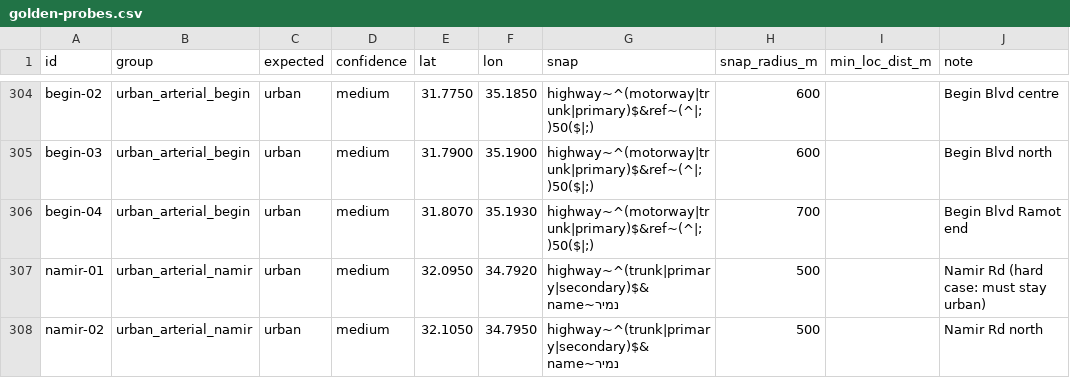
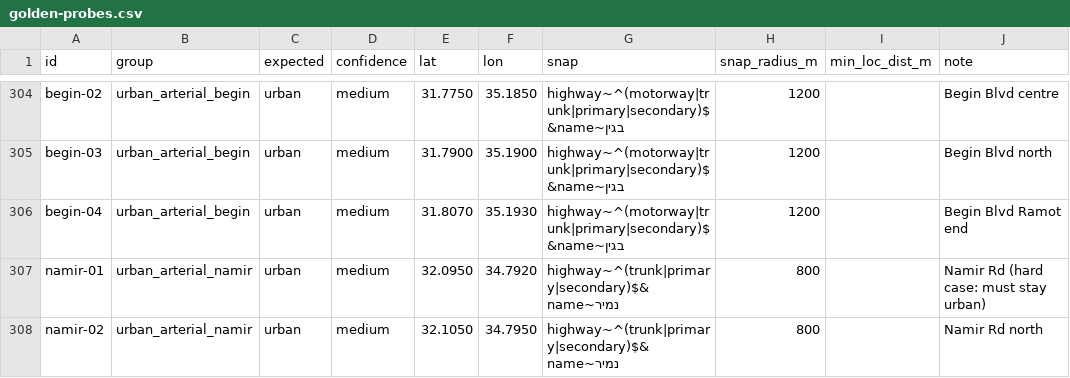
Before and after one commit to nitz-git/il-builtup-osm, a CSV file: probes/golden-probes.csv, drawn as a sheet; only a part is shown, gaps mark what is left out; the diff covers the shown part only; the diff names each change by its address in the sheet, - before the commit and + after, or states it on an @@ line.

```diff
--- a/probes/golden-probes.csv
+++ b/probes/golden-probes.csv
-G304:G306 (snap): highway~^(motorway|trunk|primary)$&ref~(^|;)50($|;)
+G304:G306 (snap): highway~^(motorway|trunk|primary|secondary)$&name~בגין
-H304:H305 (snap_radius_m): 600
+H304:H305 (snap_radius_m): 1200
-H306 (snap_radius_m): 700
+H306 (snap_radius_m): 1200
-H307:H308 (snap_radius_m): 500
+H307:H308 (snap_radius_m): 800
```
Also changed, not shown: 48 edited cells elsewhere in this file, probes/hard-cases.csv, 5 other files.
